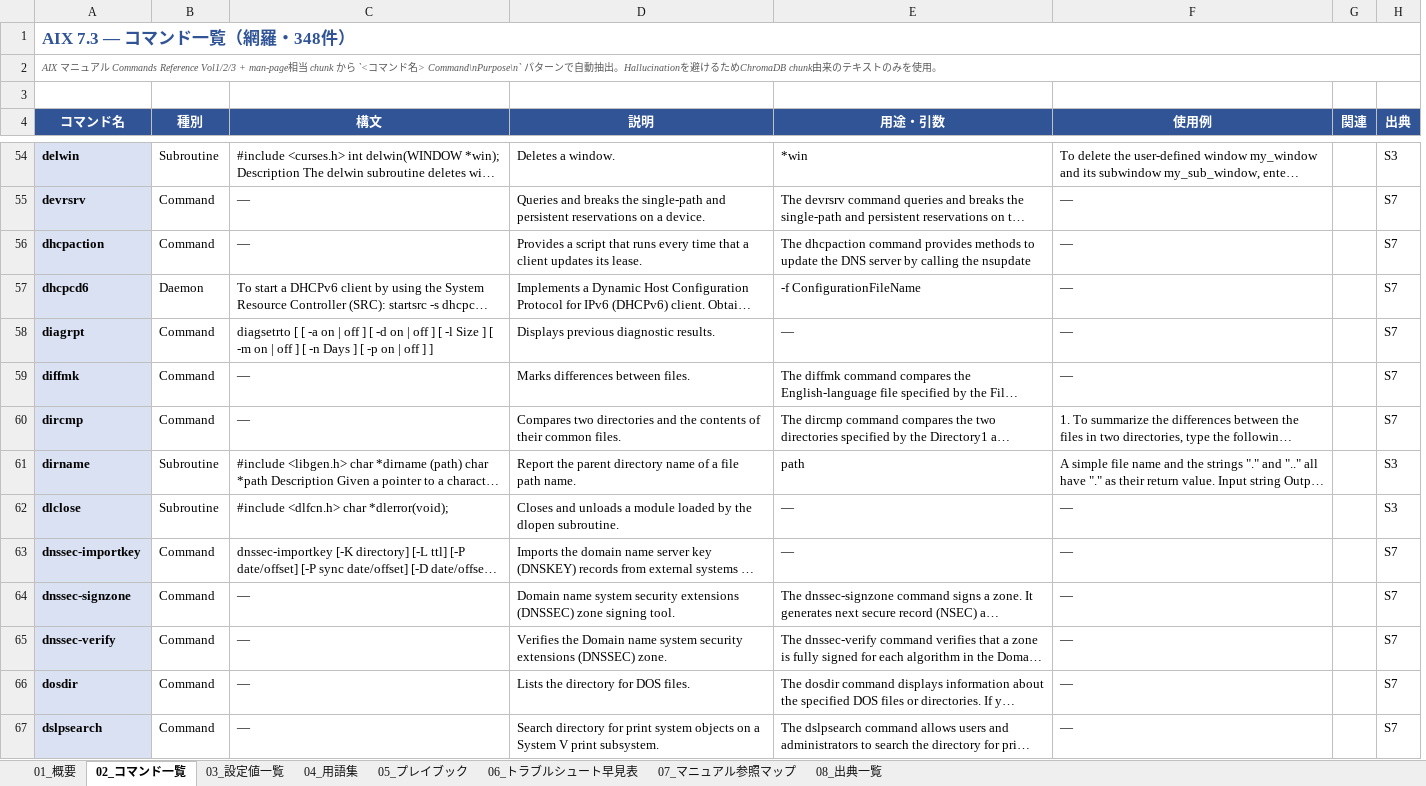
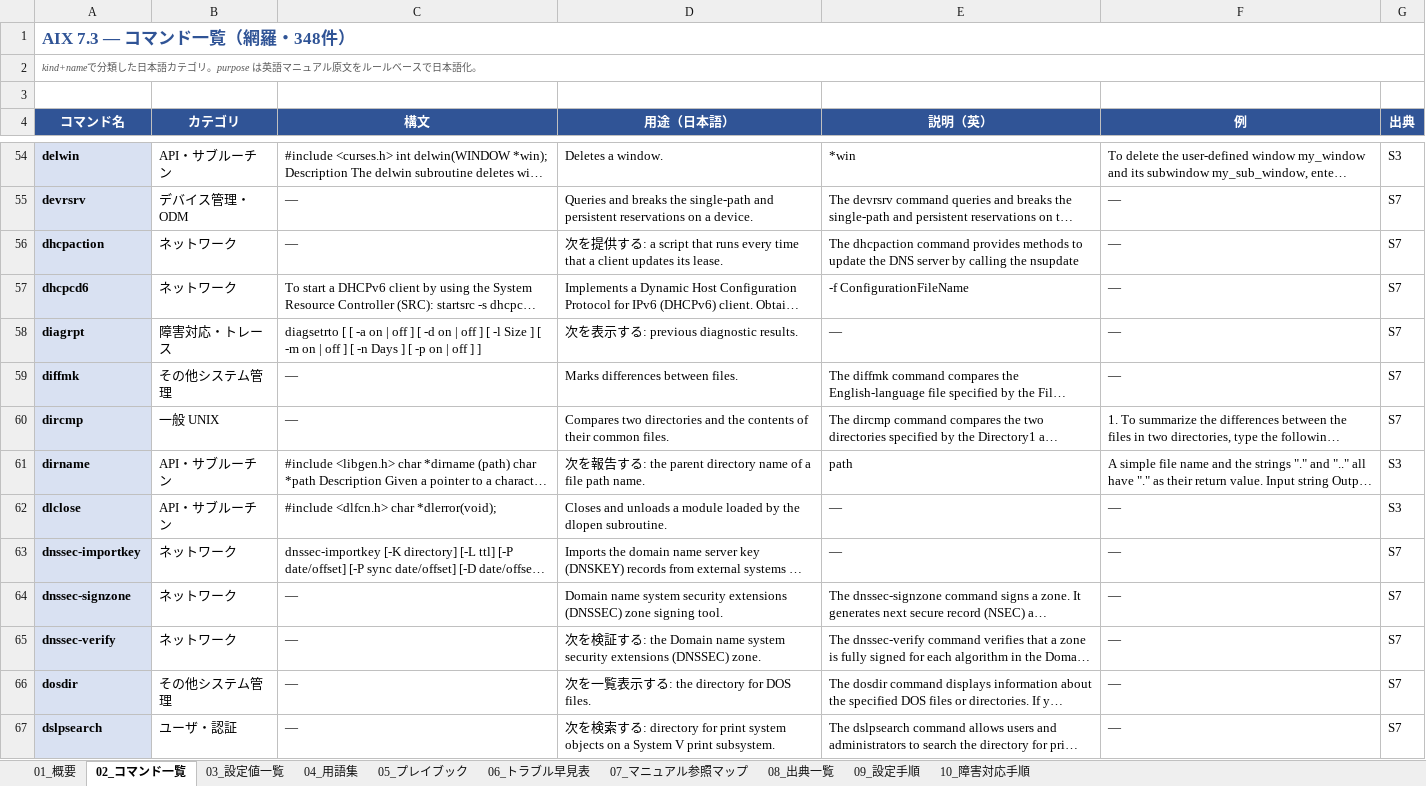
Before and after one commit to ai-crafted-portfolio/ai-crafted-portfolio.github.io, an Excel workbook: docs/products/files/AIX_7.3.xlsx, sheet 02_コマンド一覧, drawn as a sheet; only a part is shown, gaps mark what is left out; long unchanged cells end in …; values as stored, in another font and other column widths than the file's, no borders; removed rows and columns are numbered as before the commit, all else as after; the diff covers the shown part only; the diff names each change by its address in the sheet, - before the commit and + after, or states it on an @@ line.

Commit message:
AIX 7.3 v3: 10-section structure (commands 348 / settings 167 / glossary 104 / playbook 22 / config-procs 12 / incident-procs 15 / sources 75). Layout: extra.css for table-layout fixed. Bug fix: XML attribute fragment in settings values.

```diff
--- a/docs/products/files/AIX_7.3.xlsx (sheet 02_コマンド一覧)
+++ b/docs/products/files/AIX_7.3.xlsx (sheet 02_コマンド一覧)
-sheet tab: 06_トラブルシュート早見表
+sheet tab: 06_トラブル早見表
+sheet tab: 09_設定手順
+sheet tab: 10_障害対応手順
-column B (種別), rows 54-67: Subroutine | Command | Command | Daemon | Command | Command | Command | Subroutine | Subroutine | Command | Command | Command | Command | Command
+column B (カテゴリ), rows 54-67: API・サブルーチン | デバイス管理・ODM | ネットワーク | ネットワーク | 障害対応・トレース | その他システム管理 | 一般 UNIX | API・サブルーチン | API・サブルーチン | ネットワーク | ネットワーク | ネットワーク | その他システム管理 | ユーザ・認証
-column G (関連), empty
-A2 (コマンド名): AIX マニュアル Commands Reference Vol1/2/3 + man-page相当 chunk から `<コマンド名> Command\nPurpose\n` パターンで自動抽出。Hallucinationを避けるためChromaDB chunk由来のテキストのみを使用。
+A2 (コマンド名): kind+nameで分類した日本語カテゴリ。purpose は英語マニュアル原文をルールベースで日本語化。
-D4: 説明
+D4: 用途（日本語）
-E4: 用途・引数
+E4: 説明（英）
-F4: 使用例
+F4: 例
-D56 (用途（日本語）): Provides a script…
+D56 (用途（日本語）): 次を提供する: a script…
-D58 (用途（日本語）): Displays previous diagnostic results.
+D58 (用途（日本語）): 次を表示する: previous diagnostic results.
-D61 (用途（日本語）): Report the parent…
+D61 (用途（日本語）): 次を報告する: the parent…
-D65 (用途（日本語）): Verifies the Domain…
+D65 (用途（日本語）): 次を検証する: the Domain…
-D66 (用途（日本語）): Lists the directory for DOS files.
+D66 (用途（日本語）): 次を一覧表示する: the directory for DOS files.
-D67 (用途（日本語）): Search directory for…
+D67 (用途（日本語）): 次を検索する: directory for…
```
Also changed, not shown: 203 edited cells elsewhere in this sheet, sheet 04_用語集, sheet 03_設定値一覧, sheet 08_出典一覧, sheet 05_プレイブック, sheet 06_トラブル早見表, sheet 07_マニュアル参照マップ, 1 more sheet, 11 other files.
